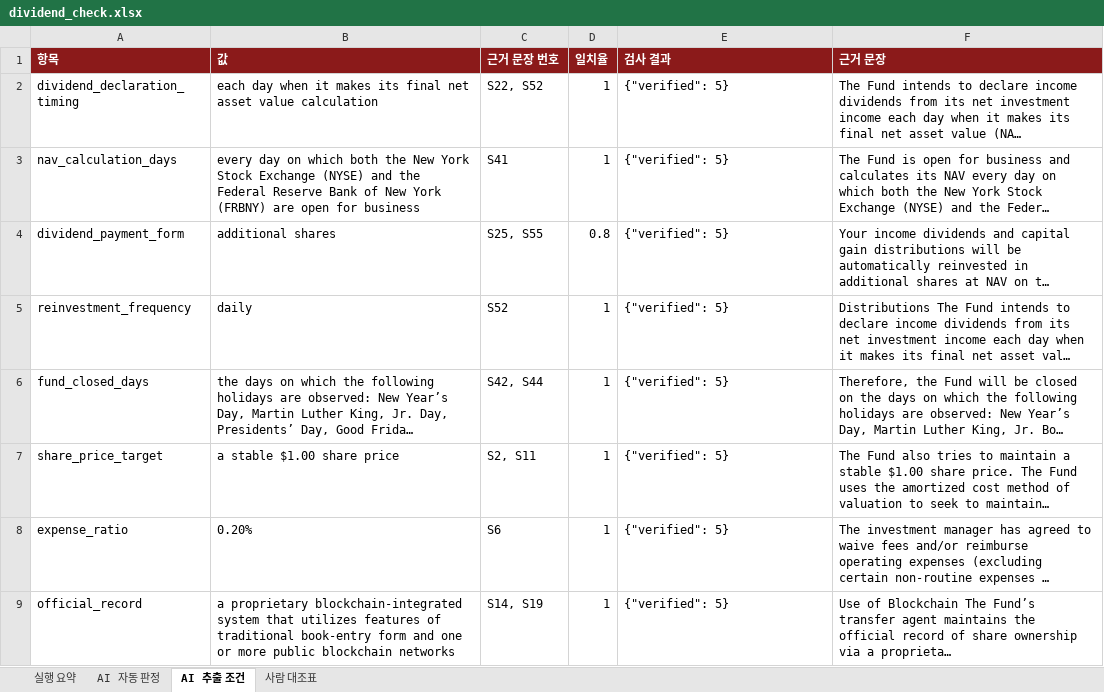
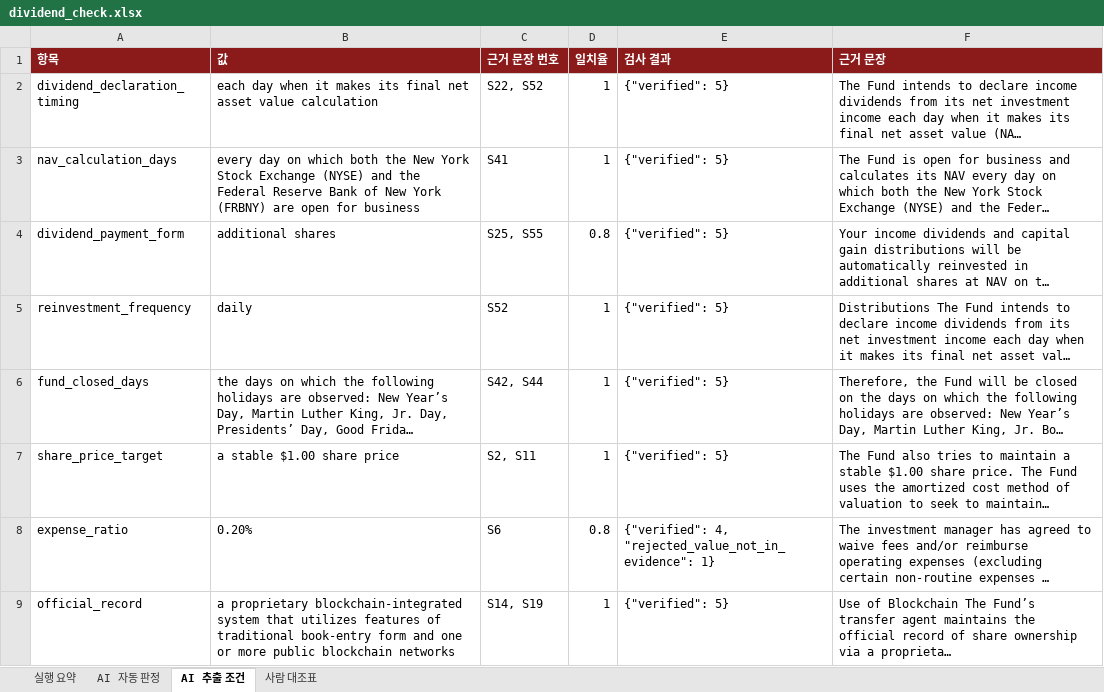
Before and after one commit to TaeJinKim0930/sto-dividend-dashboard, an Excel workbook: reports/dividend_check.xlsx, sheet AI 추출 조건, drawn as a sheet; long unchanged cells end in …; values as stored, in another font and other column widths than the file's, no borders; the diff names each change by its address in the sheet, - before the commit and + after, or states it on an @@ line.

```diff
--- a/reports/dividend_check.xlsx (sheet AI 추출 조건)
+++ b/reports/dividend_check.xlsx (sheet AI 추출 조건)
-D8 (일치율): 1
+D8 (일치율): 0.8
-E8 (검사 결과): {"verified": 5}
+E8 (검사 결과): {"verified": 4, "rejected_value_not_in_evidence": 1}
```
Also changed, not shown: sheet 실행 요약, sheet AI 자동 판정, sheet 사람 대조표, 33 other files.
